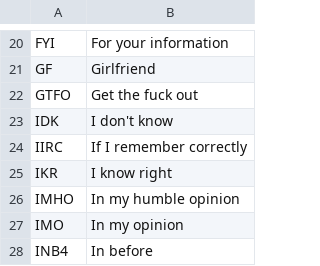
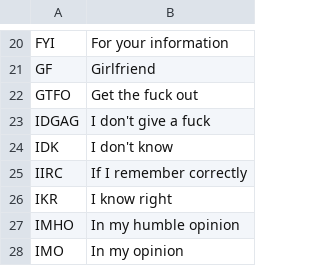
Before and after one commit to Zeick/Lyhenteet, a CSV file: Chat_EN.csv, drawn as a sheet; only a part is shown, gaps mark what is left out; the shorter side is filled out with more unchanged rows; the diff names each change by its address in the sheet, - before the commit and + after, or states it on an @@ line.

Commit message:
Small addition

```diff
--- a/Chat_EN.csv
+++ b/Chat_EN.csv
+row 23: IDGAG | I don't give a fuck
```
